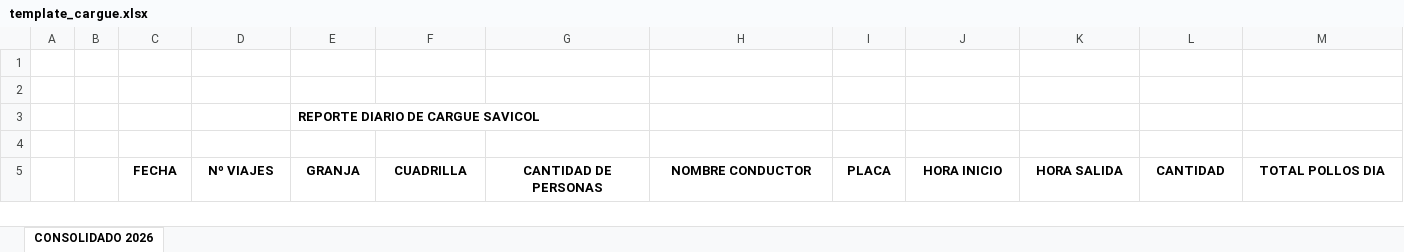
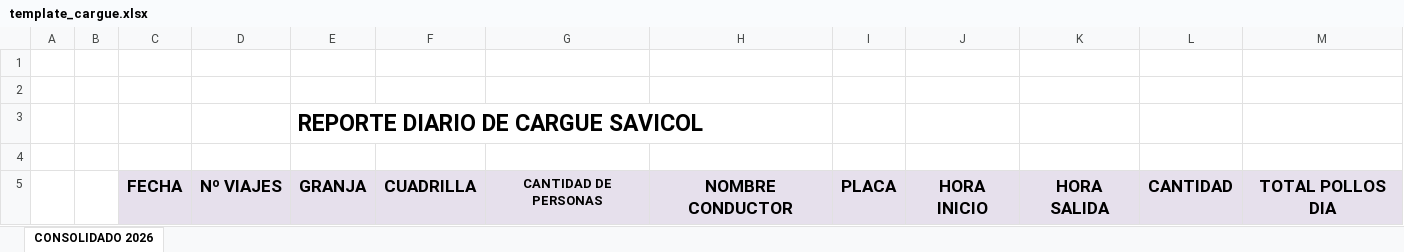
Before and after one commit to juanardila62/pollo-cargue-app, an Excel workbook: template_cargue.xlsx, sheet CONSOLIDADO 2026, drawn as a sheet; values as stored, in another font and other column widths than the file's, no borders; the diff names each change by its address in the sheet, - before the commit and + after, or states it on an @@ line.

Commit message:
Fix: Excel con formato original exacto - colores, bordes, márgenes copiados del original

```diff
--- a/template_cargue.xlsx (sheet CONSOLIDADO 2026)
+++ b/template_cargue.xlsx (sheet CONSOLIDADO 2026)
@@ E3 text size: larger @@
-C5:M5 fill: none
+C5:M5 fill: #E6E0EC
@@ C5:F5 text size: larger @@
@@ H5:M5 text size: larger @@
```
Also changed, not shown: 1 other file.
